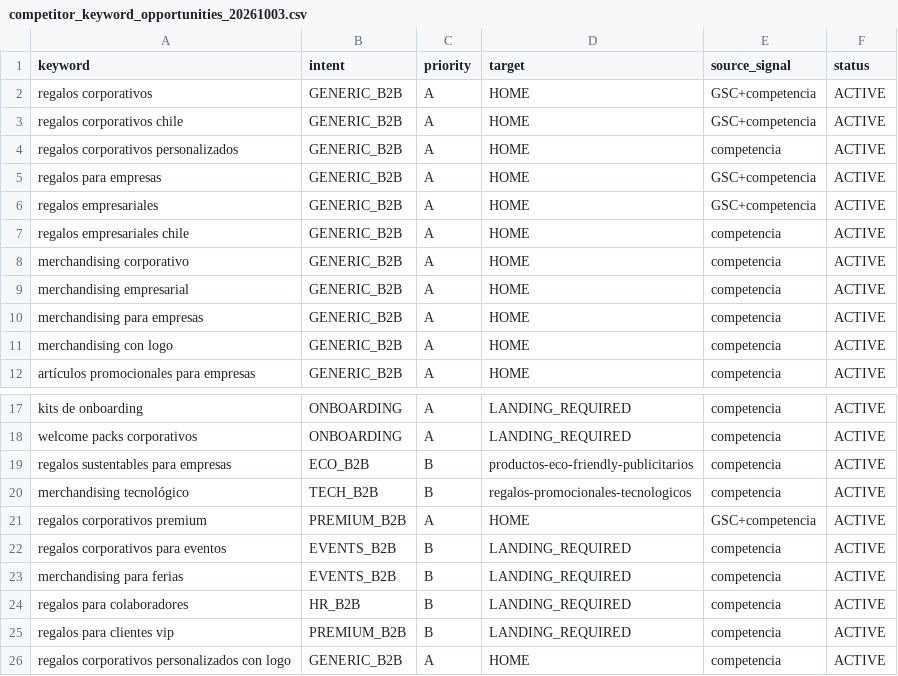
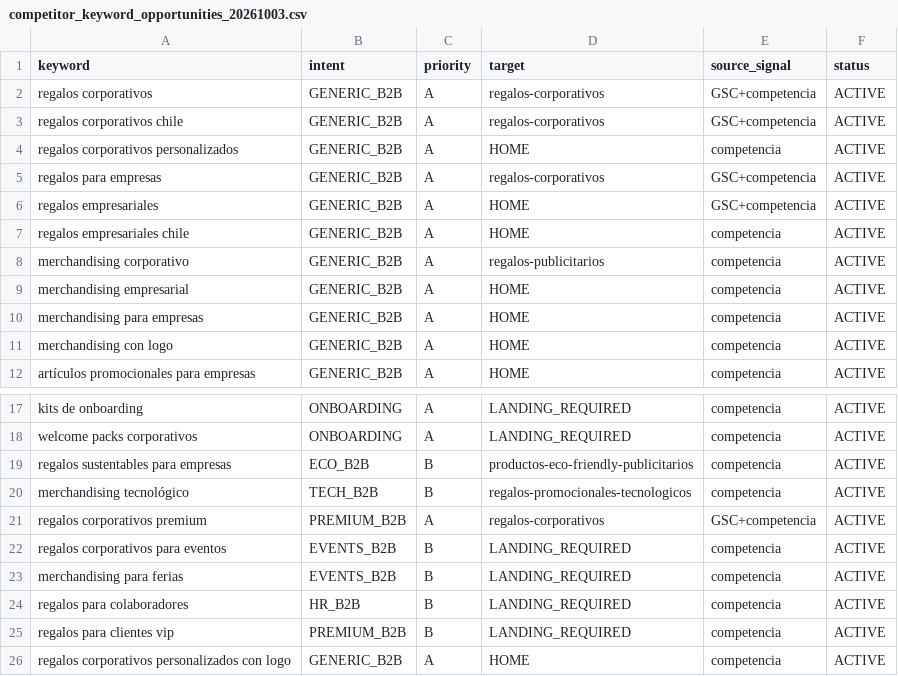
Before and after one commit to RegalosPremium/regalospremium-dataset, a CSV file: data/seo/competitor_keyword_opportunities_20261003.csv, drawn as a sheet; only a part is shown, gaps mark what is left out.

```diff
--- a/data/seo/competitor_keyword_opportunities_20261003.csv
+++ b/data/seo/competitor_keyword_opportunities_20261003.csv
@@ -1,9 +1,9 @@
 keyword,intent,priority,target,source_signal,status
-regalos corporativos,GENERIC_B2B,A,HOME,GSC+competencia,ACTIVE
-regalos corporativos chile,GENERIC_B2B,A,HOME,GSC+competencia,ACTIVE
+regalos corporativos,GENERIC_B2B,A,regalos-corporativos,GSC+competencia,ACTIVE
+regalos corporativos chile,GENERIC_B2B,A,regalos-corporativos,GSC+competencia,ACTIVE
 regalos corporativos personalizados,GENERIC_B2B,A,HOME,competencia,ACTIVE
-regalos para empresas,GENERIC_B2B,A,HOME,GSC+competencia,ACTIVE
+regalos para empresas,GENERIC_B2B,A,regalos-corporativos,GSC+competencia,ACTIVE
 regalos empresariales,GENERIC_B2B,A,HOME,GSC+competencia,ACTIVE
 regalos empresariales chile,GENERIC_B2B,A,HOME,competencia,ACTIVE
-merchandising corporativo,GENERIC_B2B,A,HOME,competencia,ACTIVE
+merchandising corporativo,GENERIC_B2B,A,regalos-publicitarios,competencia,ACTIVE
 merchandising empresarial,GENERIC_B2B,A,HOME,competencia,ACTIVE
@@ -20,3 +20,3 @@ regalos sustentables para empresas,ECO_B2B,B,productos-eco-friendly-publicitario
 merchandising tecnológico,TECH_B2B,B,regalos-promocionales-tecnologicos,competencia,ACTIVE
-regalos corporativos premium,PREMIUM_B2B,A,HOME,GSC+competencia,ACTIVE
+regalos corporativos premium,PREMIUM_B2B,A,regalos-corporativos,GSC+competencia,ACTIVE
 regalos corporativos para eventos,EVENTS_B2B,B,LANDING_REQUIRED,competencia,ACTIVE
```
Also changed, not shown: data/ads/ads_generic_keywords.csv, data/ads/ads_landing_decisions.csv, 14 other files.
